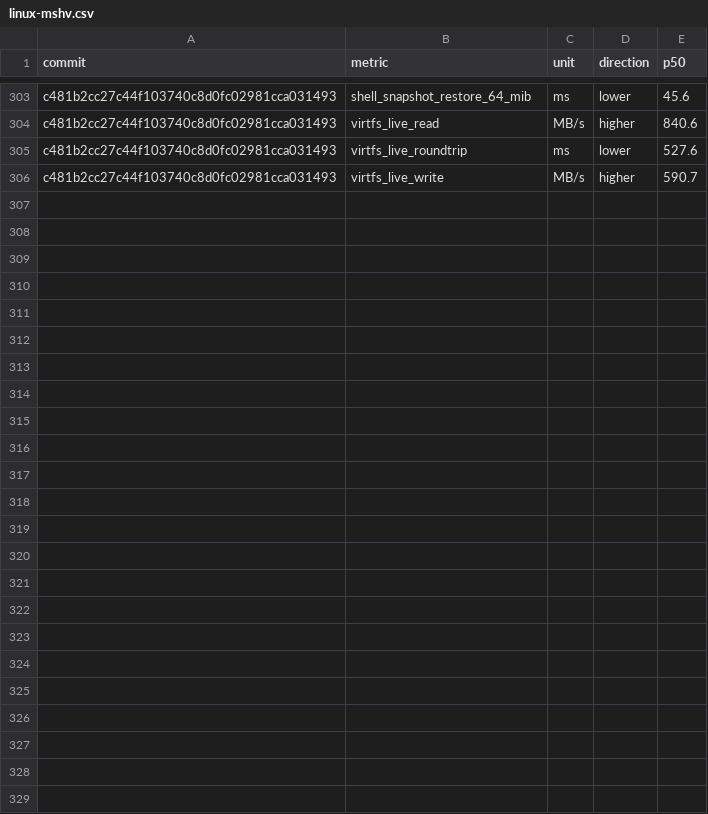
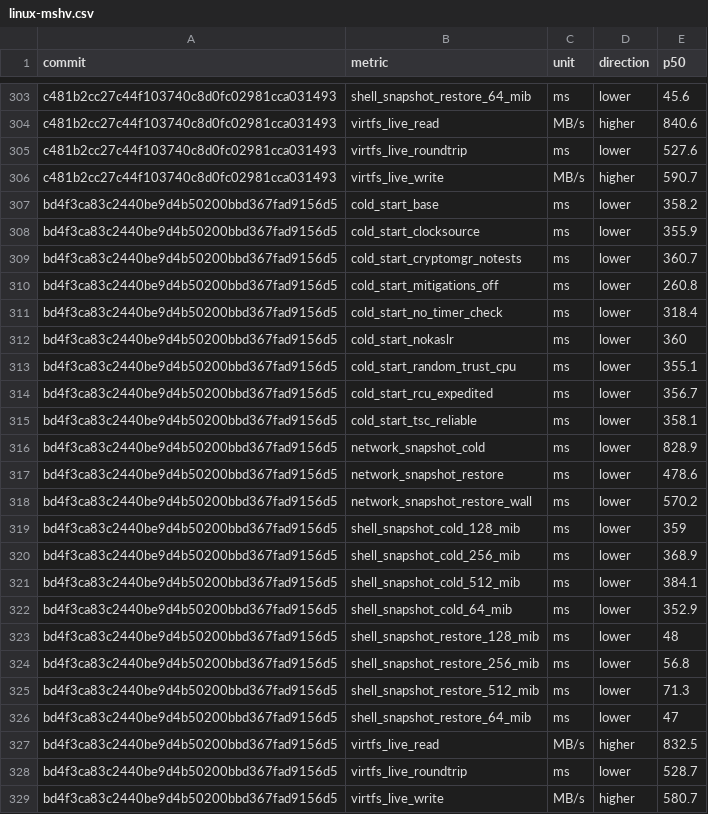
Before and after one commit to microsoft/nvx, a CSV file: data/linux-mshv.csv, drawn as a sheet; only a part is shown, gaps mark what is left out; the diff names each change by its address in the sheet, - before the commit and + after, or states it on an @@ line.

```diff
--- a/data/linux-mshv.csv
+++ b/data/linux-mshv.csv
+row 307: bd4f3ca83c2440be9d4b50200bbd367fad9156d5 | cold_start_base | ms | lower | 358.2
+row 308: bd4f3ca83c2440be9d4b50200bbd367fad9156d5 | cold_start_clocksource | ms | lower | 355.9
+row 309: bd4f3ca83c2440be9d4b50200bbd367fad9156d5 | cold_start_cryptomgr_notests | ms | lower | 360.7
+row 310: bd4f3ca83c2440be9d4b50200bbd367fad9156d5 | cold_start_mitigations_off | ms | lower | 260.8
+row 311: bd4f3ca83c2440be9d4b50200bbd367fad9156d5 | cold_start_no_timer_check | ms | lower | 318.4
+row 312: bd4f3ca83c2440be9d4b50200bbd367fad9156d5 | cold_start_nokaslr | ms | lower | 360
+row 313: bd4f3ca83c2440be9d4b50200bbd367fad9156d5 | cold_start_random_trust_cpu | ms | lower | 355.1
+row 314: bd4f3ca83c2440be9d4b50200bbd367fad9156d5 | cold_start_rcu_expedited | ms | lower | 356.7
+row 315: bd4f3ca83c2440be9d4b50200bbd367fad9156d5 | cold_start_tsc_reliable | ms | lower | 358.1
+row 316: bd4f3ca83c2440be9d4b50200bbd367fad9156d5 | network_snapshot_cold | ms | lower | 828.9
+row 317: bd4f3ca83c2440be9d4b50200bbd367fad9156d5 | network_snapshot_restore | ms | lower | 478.6
+row 318: bd4f3ca83c2440be9d4b50200bbd367fad9156d5 | network_snapshot_restore_wall | ms | lower | 570.2
+row 319: bd4f3ca83c2440be9d4b50200bbd367fad9156d5 | shell_snapshot_cold_128_mib | ms | lower | 359
+row 320: bd4f3ca83c2440be9d4b50200bbd367fad9156d5 | shell_snapshot_cold_256_mib | ms | lower | 368.9
+row 321: bd4f3ca83c2440be9d4b50200bbd367fad9156d5 | shell_snapshot_cold_512_mib | ms | lower | 384.1
+row 322: bd4f3ca83c2440be9d4b50200bbd367fad9156d5 | shell_snapshot_cold_64_mib | ms | lower | 352.9
+row 323: bd4f3ca83c2440be9d4b50200bbd367fad9156d5 | shell_snapshot_restore_128_mib | ms | lower | 48
+row 324: bd4f3ca83c2440be9d4b50200bbd367fad9156d5 | shell_snapshot_restore_256_mib | ms | lower | 56.8
+row 325: bd4f3ca83c2440be9d4b50200bbd367fad9156d5 | shell_snapshot_restore_512_mib | ms | lower | 71.3
+row 326: bd4f3ca83c2440be9d4b50200bbd367fad9156d5 | shell_snapshot_restore_64_mib | ms | lower | 47
+row 327: bd4f3ca83c2440be9d4b50200bbd367fad9156d5 | virtfs_live_read | MB/s | higher | 832.5
+row 328: bd4f3ca83c2440be9d4b50200bbd367fad9156d5 | virtfs_live_roundtrip | ms | lower | 528.7
+row 329: bd4f3ca83c2440be9d4b50200bbd367fad9156d5 | virtfs_live_write | MB/s | higher | 580.7
```
Also changed, not shown: data/linux-kvm.csv, data/windows-whp.csv.
